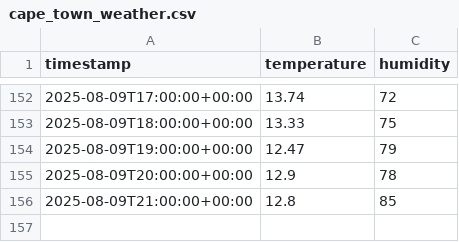
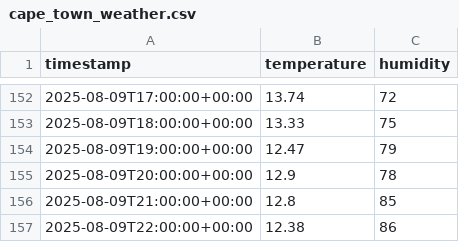
Before and after one commit to FrancisTembo/cuddly-broccoli, a CSV file: weather_data/cape_town_weather.csv, drawn as a sheet; only a part is shown, gaps mark what is left out; the diff names each change by its address in the sheet, - before the commit and + after, or states it on an @@ line.

```diff
--- a/weather_data/cape_town_weather.csv
+++ b/weather_data/cape_town_weather.csv
+row 157: 2025-08-09T22:00:00+00:00 | 12.38 | 86
```
Also changed, not shown: weather_data/kampala_weather.csv, weather_data/kigali_weather.csv.
